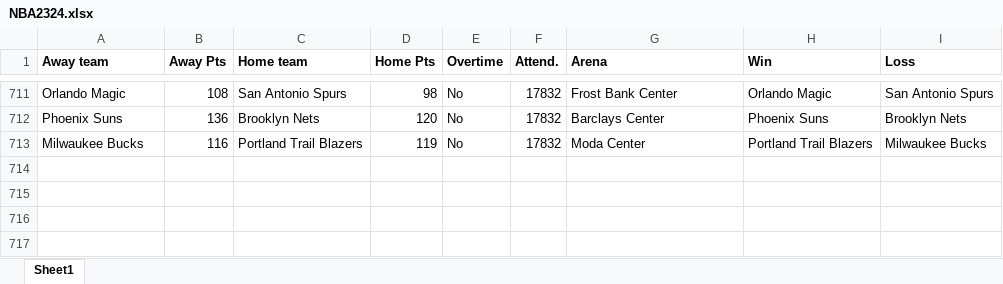
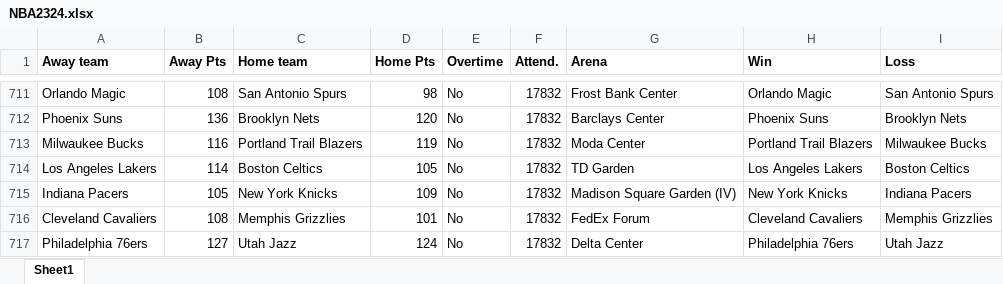
Before and after one commit to ballgorithm/NBA_Projections, an Excel workbook: NBA2324.xlsx, sheet Sheet1, drawn as a sheet; only a part is shown, gaps mark what is left out; values as stored, in another font and other column widths than the file's, no borders; the diff names each change by its address in the sheet, - before the commit and + after, or states it on an @@ line.

Commit message:
modified:   NBA2324.xlsx modified:   future.xlsx modified:   nba_forecast.ipynb

```diff
--- a/NBA2324.xlsx (sheet Sheet1)
+++ b/NBA2324.xlsx (sheet Sheet1)
+row 714: Los Angeles Lakers | 114 | Boston Celtics | 105 | No | 17832 | TD Garden | Los Angeles Lakers | Boston Celtics
+row 715: Indiana Pacers | 105 | New York Knicks | 109 | No | 17832 | Madison Square Garden (IV) | New York Knicks | Indiana Pacers
+row 716: Cleveland Cavaliers | 108 | Memphis Grizzlies | 101 | No | 17832 | FedEx Forum | Cleveland Cavaliers | Memphis Grizzlies
+row 717: Philadelphia 76ers | 127 | Utah Jazz | 124 | No | 17832 | Delta Center | Philadelphia 76ers | Utah Jazz
```
Also changed, not shown: future.xlsx, 1 other file.
